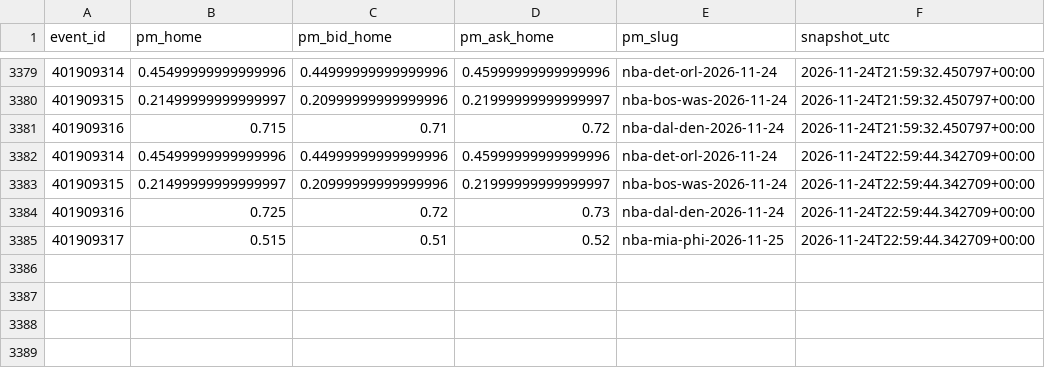
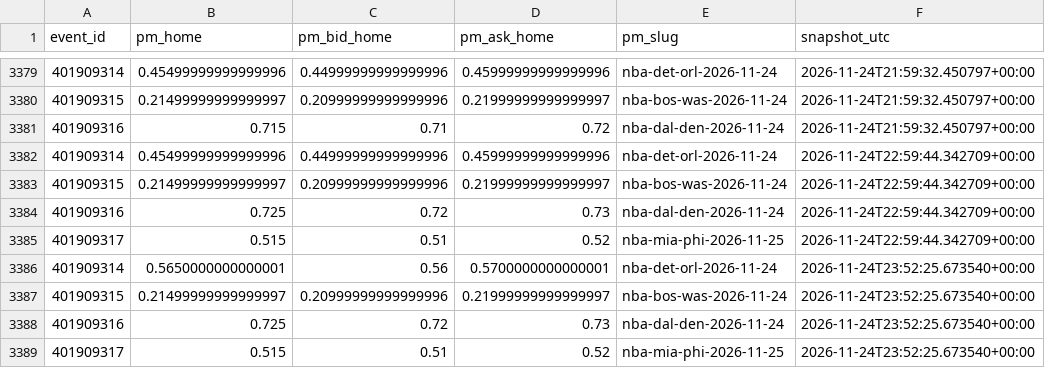
Before and after one commit to gabrielreyesu/mocha-picks, a CSV file: predictions/nba_polymarket_snapshots.csv, drawn as a sheet; only a part is shown, gaps mark what is left out; the diff names each change by its address in the sheet, - before the commit and + after, or states it on an @@ line.

```diff
--- a/predictions/nba_polymarket_snapshots.csv
+++ b/predictions/nba_polymarket_snapshots.csv
+row 3386: 401909314 | 0.5650000000000001 | 0.56 | 0.5700000000000001 | nba-det-orl-2026-11-24 | 2026-11-24T23:52:25.673540+00:00
+row 3387: 401909315 | 0.21499999999999997 | 0.20999999999999996 | 0.21999999999999997 | nba-bos-was-2026-11-24 | 2026-11-24T23:52:25.673540+00:00
+row 3388: 401909316 | 0.725 | 0.72 | 0.73 | nba-dal-den-2026-11-24 | 2026-11-24T23:52:25.673540+00:00
+row 3389: 401909317 | 0.515 | 0.51 | 0.52 | nba-mia-phi-2026-11-25 | 2026-11-24T23:52:25.673540+00:00
```
Also changed, not shown: predictions/nba_kalshi_edges.csv, 4 other files.
